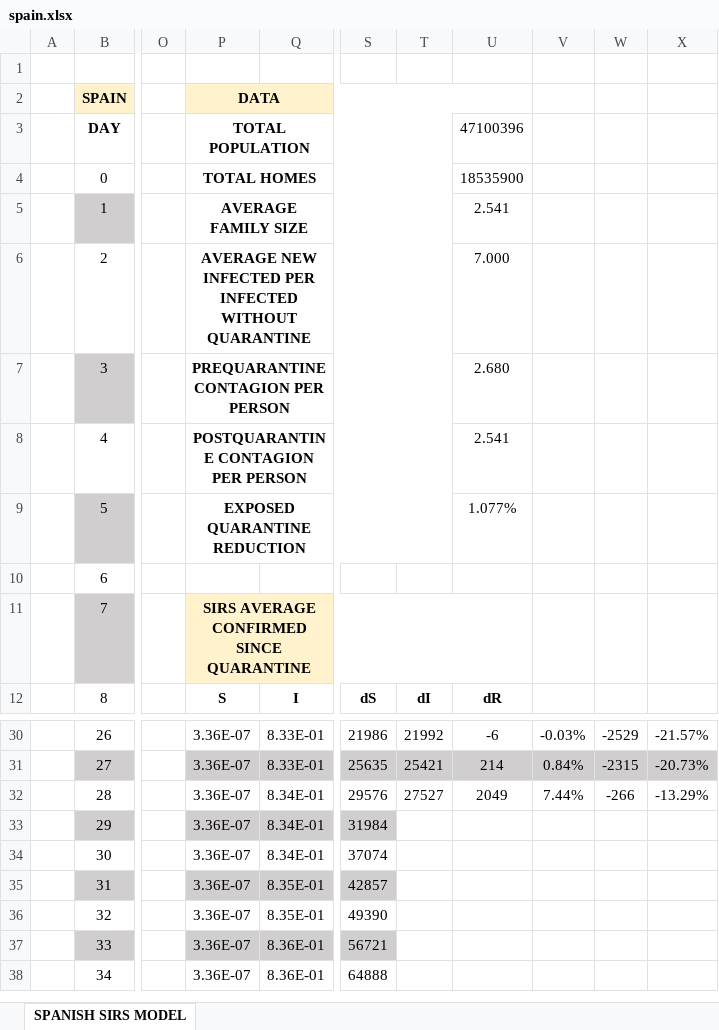
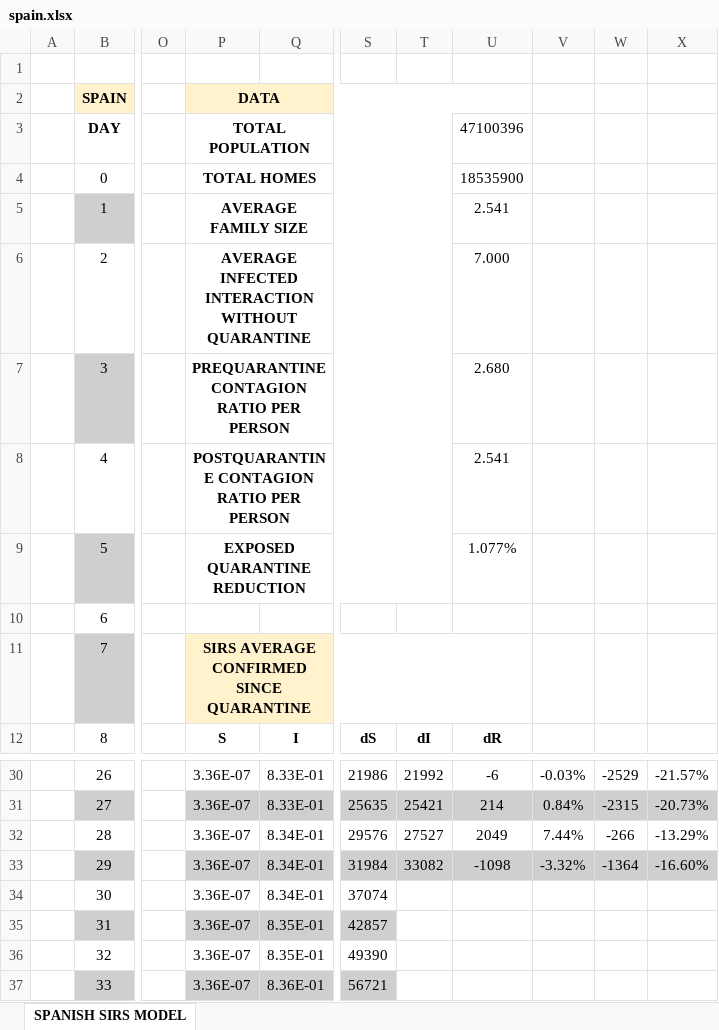
Before and after one commit to VictorLoureiro/MathsAgainstTheCOVID19, an Excel workbook: SIRS MODELS/spain.xlsx, sheet SPANISH SIRS MODEL, drawn as a sheet; only a part is shown, gaps mark what is left out; the shorter side is filled out with more unchanged rows; values as stored, in another font and other column widths than the file's, no borders; charts and pictures not drawn; the diff names each change by its address in the sheet, - before the commit and + after, or states it on an @@ line.

```diff
--- a/SIRS MODELS/spain.xlsx (sheet SPANISH SIRS MODEL)
+++ b/SIRS MODELS/spain.xlsx (sheet SPANISH SIRS MODEL)
-P6 (TOTAL POPULATION): AVERAGE NEW INFECTED PER INFECTED WITHOUT QUARANTINE
+P6 (TOTAL POPULATION): AVERAGE INFECTED INTERACTION WITHOUT QUARANTINE
-P7 (TOTAL POPULATION): PREQUARANTINE CONTAGION PER PERSON
+P7 (TOTAL POPULATION): PREQUARANTINE CONTAGION RATIO PER PERSON
-P8 (TOTAL POPULATION): POSTQUARANTINE CONTAGION PER PERSON
+P8 (TOTAL POPULATION): POSTQUARANTINE CONTAGION RATIO PER PERSON
-T33: (empty)
+T33: 33082
-T33:X33 fill: none
+T33:X33 fill: #D0CECE
-U33 (47100396): (empty)
+U33 (47100396): -1098
-V33: (empty)
+V33: -3.32%
-W33: (empty)
+W33: -1364
-X33: (empty)
+X33: -16.60%
```
Also changed, not shown: SIRS MODELS/galicia.xlsx, 5 other files.
